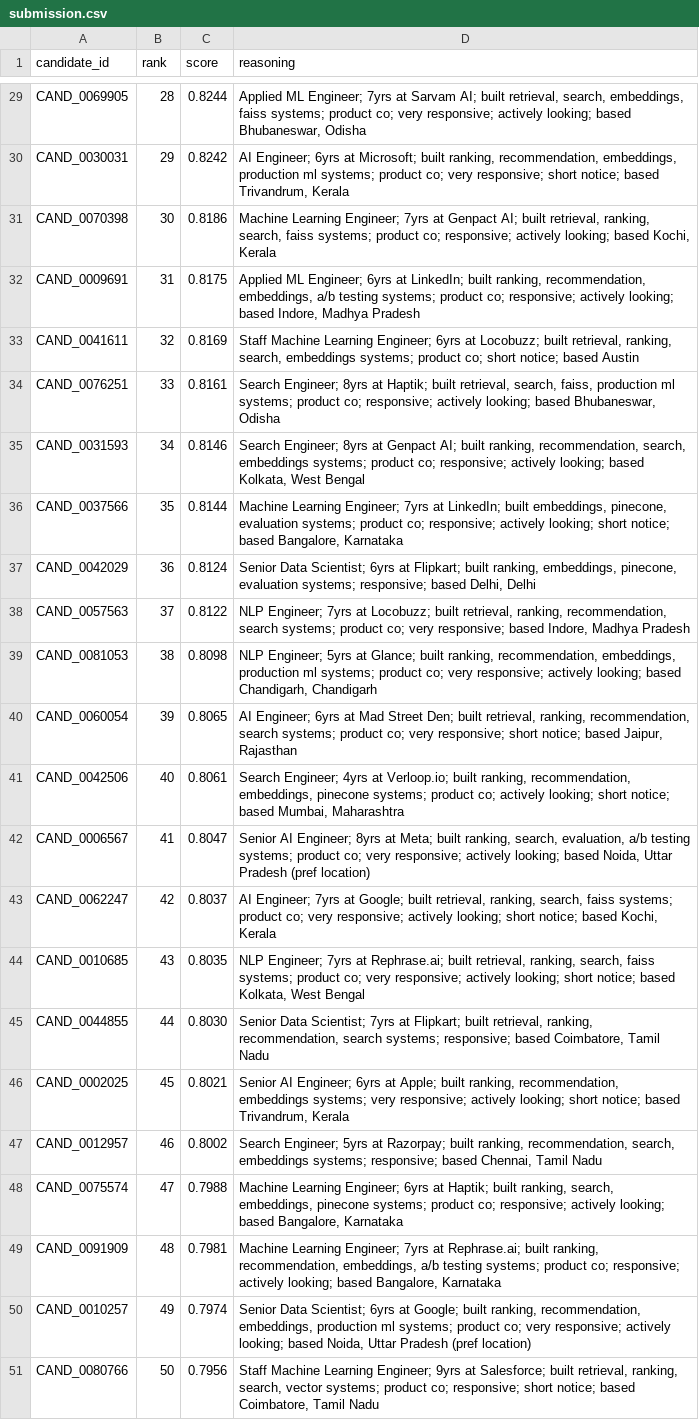
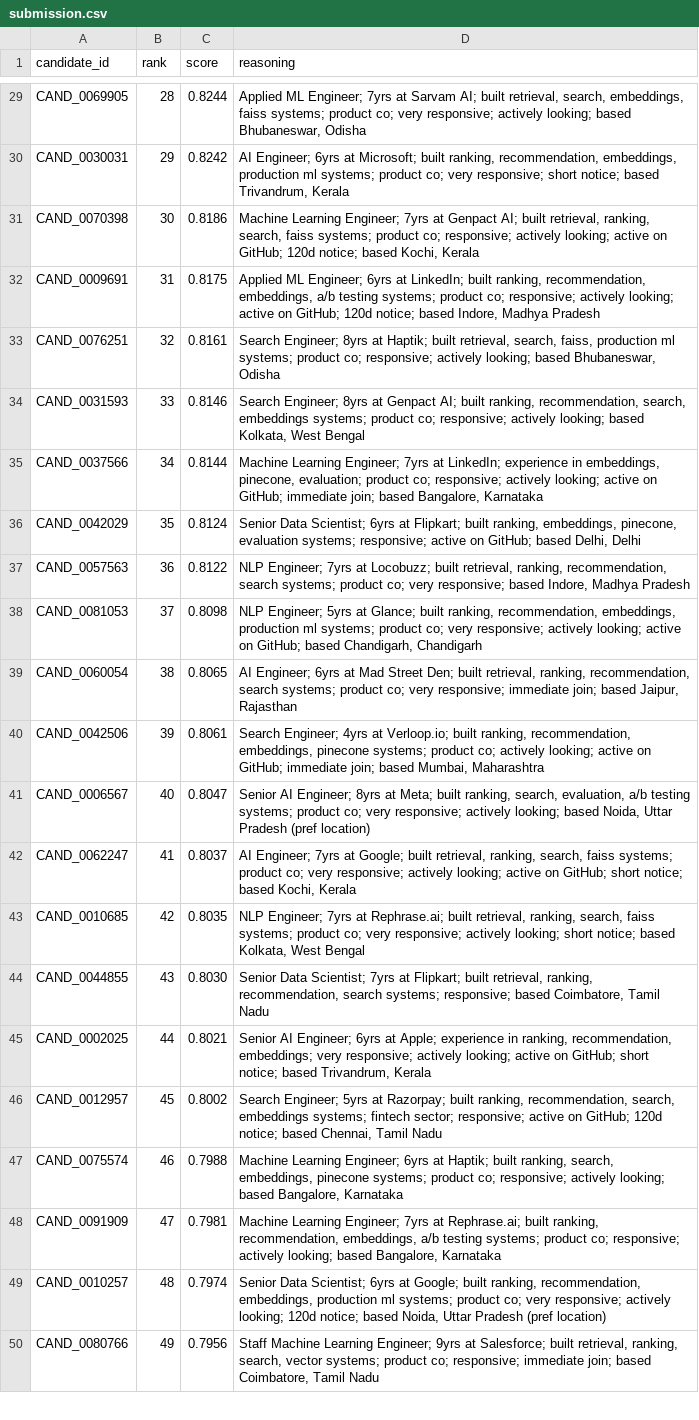
Before and after one commit to VANKA-NITHIN/-redrob-ranker-, a CSV file: output/submission.csv, drawn as a sheet; only a part is shown, gaps mark what is left out; removed rows and columns are numbered as before the commit, all else as after; the diff covers the shown part only; the diff names each change by its address in the sheet, - before the commit and + after, or states it on an @@ line.

Commit message:
11 honeypot checks + enhanced reasoning + optimized pipeline

```diff
--- a/output/submission.csv
+++ b/output/submission.csv
-D31 (reasoning): …actively looking; based Kochi,…
+D31 (reasoning): …actively looking; active on GitHub; 120d notice; based Kochi,…
-D32 (reasoning): …actively looking; based Indore,…
+D32 (reasoning): …actively looking; active on GitHub; 120d notice; based Indore,…
-row 33: CAND_0041611 | 32 | 0.8169 | Staff Machine Learning Engineer; 6yrs at Locobuzz; built retrieval, ranking, search, embeddings systems; product co; short notice; based Austin
-B33 (rank): 33
+B33 (rank): 32
-B34 (rank): 34
+B34 (rank): 33
-B35 (rank): 35
+B35 (rank): 34
-D35 (reasoning): …at LinkedIn; built embeddings, pinecone, evaluation systems; product co; responsive; actively looking; short notice; based Bangalore,…
+D35 (reasoning): …at LinkedIn; experience in embeddings, pinecone, evaluation; product co; responsive; actively looking; active on GitHub; immediate join; based Bangalore,…
-B36 (rank): 36
+B36 (rank): 35
-D36 (reasoning): …systems; responsive; based Delhi,…
+D36 (reasoning): …systems; responsive; active on GitHub; based Delhi,…
-B37 (rank): 37
+B37 (rank): 36
-B38 (rank): 38
+B38 (rank): 37
-D38 (reasoning): …actively looking; based Chandigarh,…
+D38 (reasoning): …actively looking; active on GitHub; based Chandigarh,…
-B39 (rank): 39
+B39 (rank): 38
-D39 (reasoning): …very responsive; short notice; based Jaipur,…
+D39 (reasoning): …very responsive; immediate join; based Jaipur,…
-B40 (rank): 40
+B40 (rank): 39
-D40 (reasoning): …actively looking; short notice; based Mumbai,…
+D40 (reasoning): …actively looking; active on GitHub; immediate join; based Mumbai,…
-B41 (rank): 41
+B41 (rank): 40
-B42 (rank): 42
+B42 (rank): 41
-D42 (reasoning): …actively looking; short notice;…
+D42 (reasoning): …actively looking; active on GitHub; short notice;…
-B43 (rank): 43
+B43 (rank): 42
-B44 (rank): 44
+B44 (rank): 43
-B45 (rank): 45
+B45 (rank): 44
-D45 (reasoning): …at Apple; built ranking, recommendation, embeddings systems; very responsive; actively looking; short notice;…
+D45 (reasoning): …at Apple; experience in ranking, recommendation, embeddings; very responsive; actively looking; active on GitHub; short notice;…
-B46 (rank): 46
+B46 (rank): 45
-D46 (reasoning): …embeddings systems; responsive; based Chennai,…
+D46 (reasoning): …embeddings systems; fintech sector; responsive; active on GitHub; 120d notice; based Chennai,…
-B47 (rank): 47
+B47 (rank): 46
-B48 (rank): 48
+B48 (rank): 47
-B49 (rank): 49
+B49 (rank): 48
-D49 (reasoning): …actively looking; based Noida,…
+D49 (reasoning): …actively looking; 120d notice; based Noida,…
-B50 (rank): 50
+B50 (rank): 49
-D50 (reasoning): …co; responsive; short notice; based Coimbatore,…
+D50 (reasoning): …co; responsive; immediate join; based Coimbatore,…
```
Also changed, not shown: 8 added rows, 7 removed rows and 98 edited cells elsewhere in this file, 1 other file.
